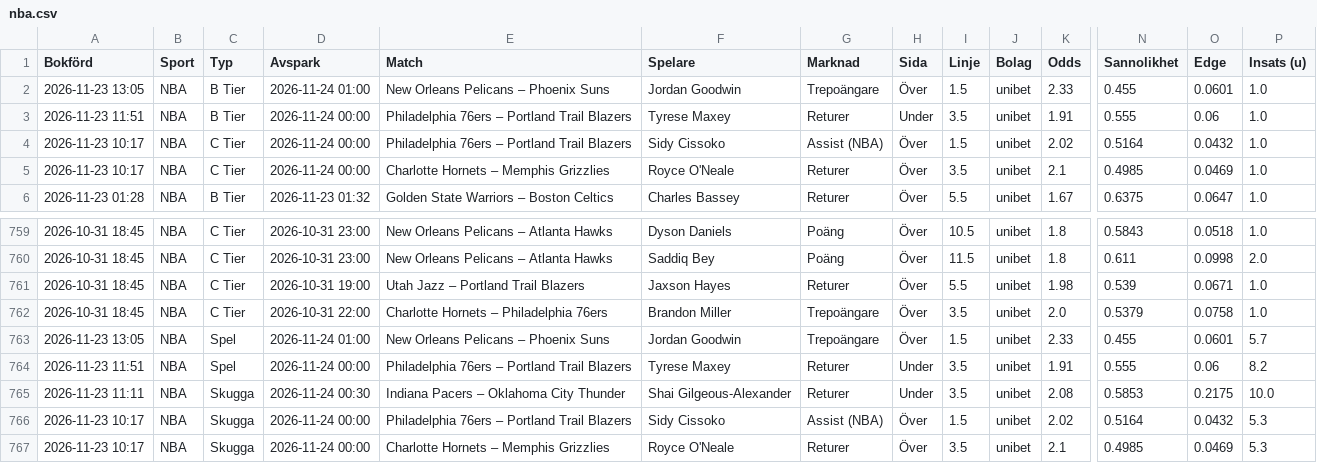
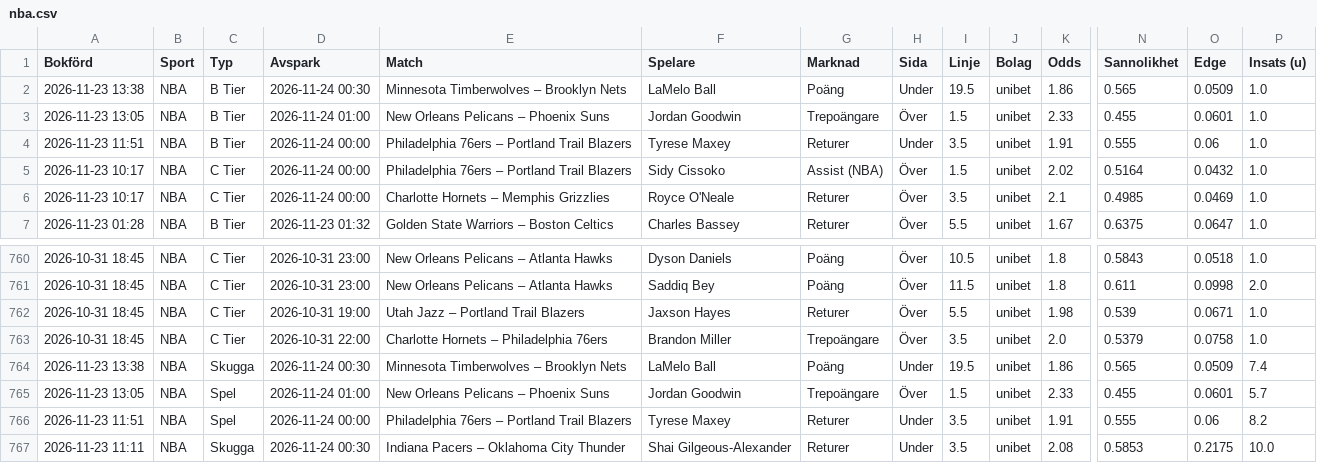
Before and after one commit to FatFockFrank888/propsbot, a CSV file: site/csv/nba.csv, drawn as a sheet; only a part is shown, gaps mark what is left out; the shorter side is filled out with more unchanged rows; rows hold the shown columns only; the diff names each change by its address in the sheet, - before the commit and + after, or states it on an @@ line.

```diff
--- a/site/csv/nba.csv
+++ b/site/csv/nba.csv
+row 2: 2026-11-23 13:38 | NBA | B Tier | 2026-11-24 00:30 | Minnesota Timberwolves – Brooklyn Nets | LaMelo Ball | Poäng | Under | 19.5 | unibet | 1.86 | 0.565 | 0.0509 | 1.0
+row 764: 2026-11-23 13:38 | NBA | Skugga | 2026-11-24 00:30 | Minnesota Timberwolves – Brooklyn Nets | LaMelo Ball | Poäng | Under | 19.5 | unibet | 1.86 | 0.565 | 0.0509 | 7.4
```
Also changed, not shown: site/csv/fotboll.csv, site/csv/sammanfattning.csv, 35 other files.
